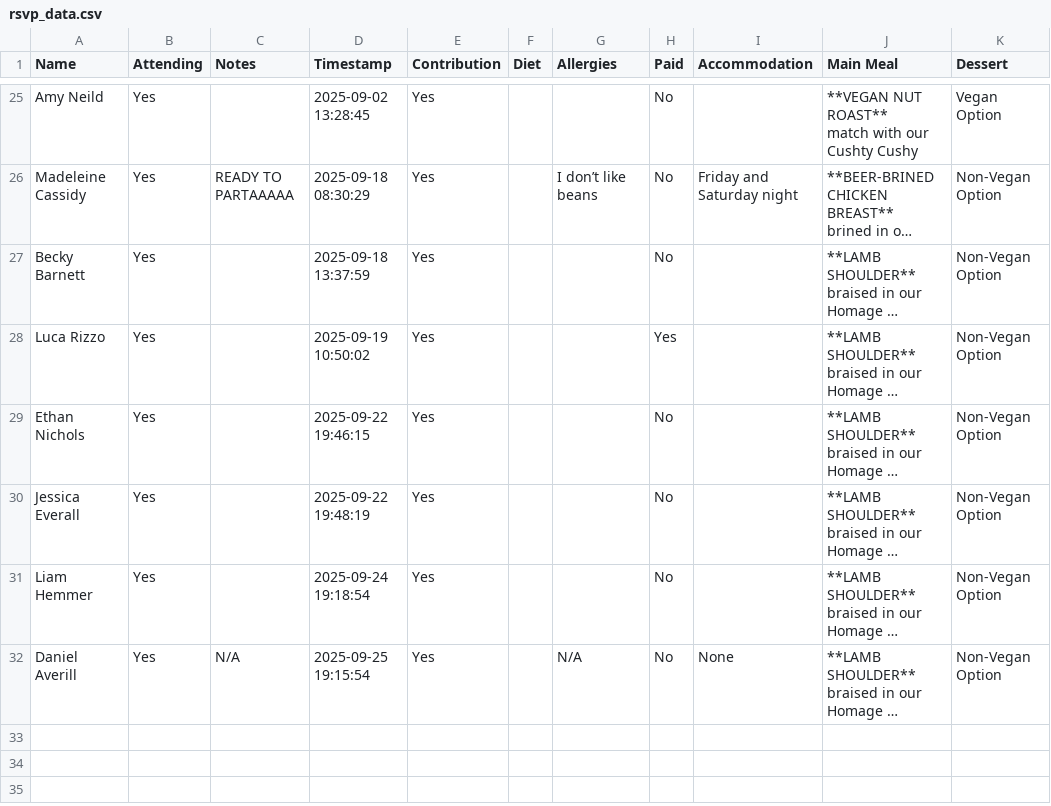
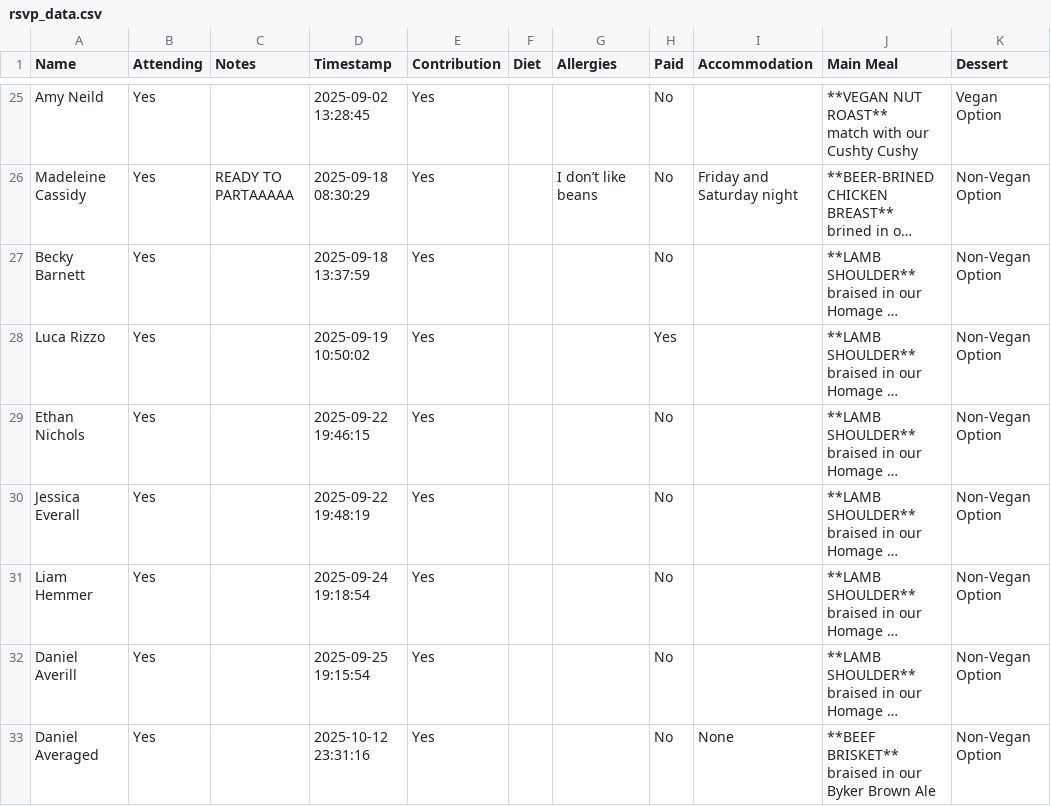
Before and after one commit to oliveplums/Invite, a CSV file: rsvp_data.csv, drawn as a sheet; only a part is shown, gaps mark what is left out; long unchanged cells end in …; ↵ is a line break in a cell; the diff names each change by its address in the sheet, - before the commit and + after, or states it on an @@ line.

Commit message:
Update RSVP data (2025-10-12 23:31:16)

```diff
--- a/rsvp_data.csv
+++ b/rsvp_data.csv
-C32 (Notes): N/A
+C32 (Notes): (empty)
-G32 (Allergies): N/A
+G32 (Allergies): (empty)
-I32 (Accommodation): None
+I32 (Accommodation): (empty)
+row 33: Daniel Averaged | Yes |  | 2025-10-12 23:31:16 | Yes |  |  | No | None | **BEEF BRISKET** ↵ braised in our Byker Brown Ale | Non-Vegan Option
```
